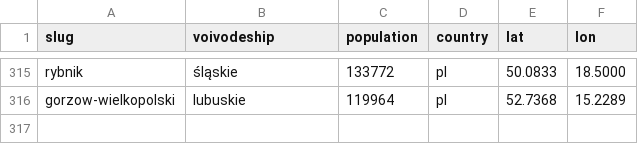
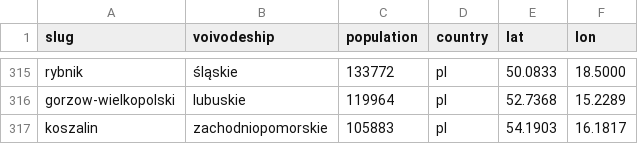
Before and after one commit to patrykorwat/radoskop, a CSV file: data/cities-meta.csv, drawn as a sheet; only a part is shown, gaps mark what is left out.

Commit message:
koszalin: custom Logonet bip.koszalin.pl scraper (imienne glosowania z PDF 'Głosowanie do uchwały') + config + rejestracja meta/teryt

```diff
--- a/data/cities-meta.csv
+++ b/data/cities-meta.csv
@@ -316 +316,2 @@ rybnik,śląskie,133772,pl,50.0833,18.5000
 gorzow-wielkopolski,lubuskie,119964,pl,52.7368,15.2289
+koszalin,zachodniopomorskie,105883,pl,54.1903,16.1817
```
Also changed, not shown: docs/units/city_teryt_map.csv, 2 other files.
